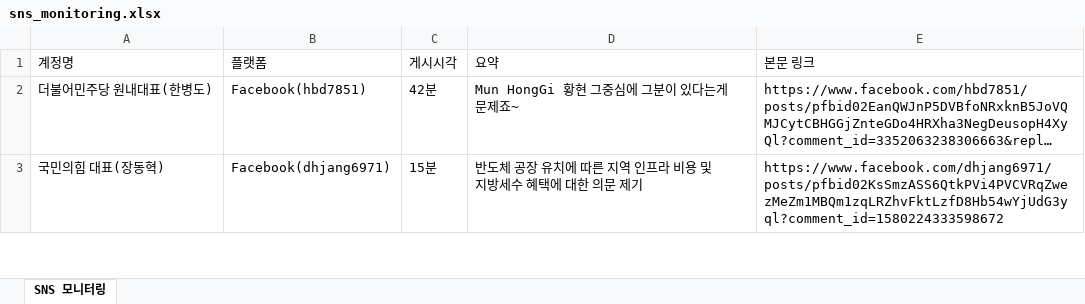
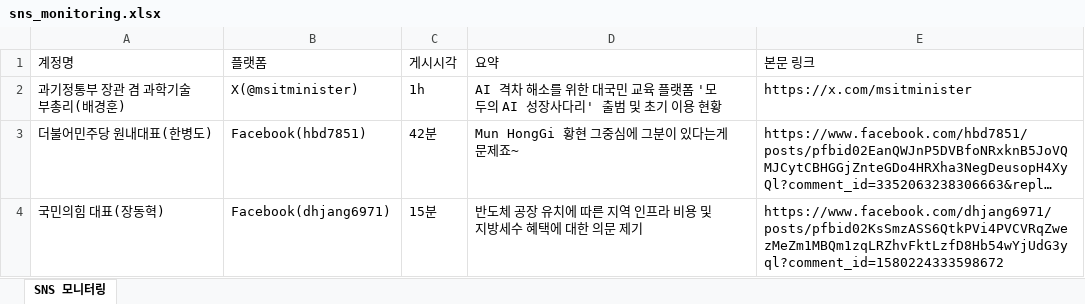
Before and after one commit to jihihi8214/sns_monitoring, an Excel workbook: data/sns_monitoring.xlsx, sheet SNS 모니터링, drawn as a sheet; only a part is shown; long unchanged cells end in …; values as stored, in another font and other column widths than the file's, no borders; the diff names each change by its address in the sheet, - before the commit and + after, or states it on an @@ line.

```diff
--- a/data/sns_monitoring.xlsx (sheet SNS 모니터링)
+++ b/data/sns_monitoring.xlsx (sheet SNS 모니터링)
+row 2: 과기정통부 장관 겸 과학기술부총리(배경훈) | X(@msitminister) | 1h | AI 격차 해소를 위한 대국민 교육 플랫폼 '모두의 AI 성장사다리' 출범 및 초기 이용 현황 | https://x.com/msitminister
```
Also changed, not shown: 4 other files.
